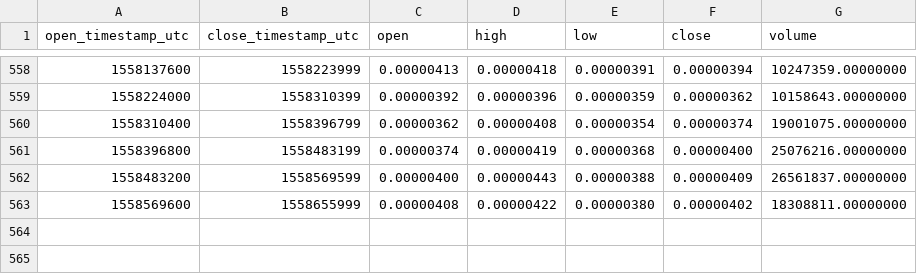
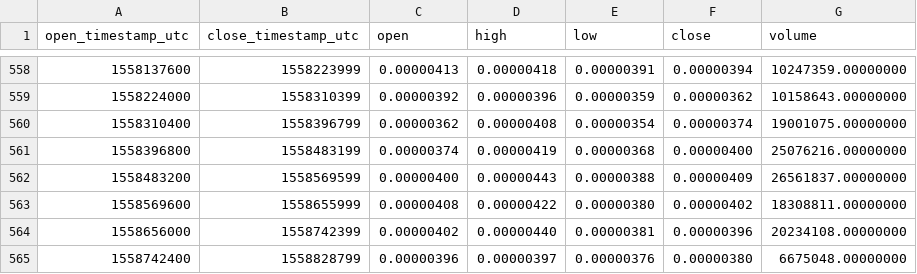
Before and after one commit to cryptobigbro/binance-RCNBTC, a CSV file: binance-RCNBTC-1d.csv, drawn as a sheet; only a part is shown, gaps mark what is left out.

Commit message:
Update OHLCV data.

```diff
--- a/binance-RCNBTC-1d.csv
+++ b/binance-RCNBTC-1d.csv
@@ -563 +563,3 @@ open_timestamp_utc,close_timestamp_utc,open,high,low,close,volume
 1558569600,1558655999,0.00000408,0.00000422,0.00000380,0.00000402,18308811.00000000
+1558656000,1558742399,0.00000402,0.00000440,0.00000381,0.00000396,20234108.00000000
+1558742400,1558828799,0.00000396,0.00000397,0.00000376,0.00000380,6675048.00000000
```
Also changed, not shown: 1 other file.
